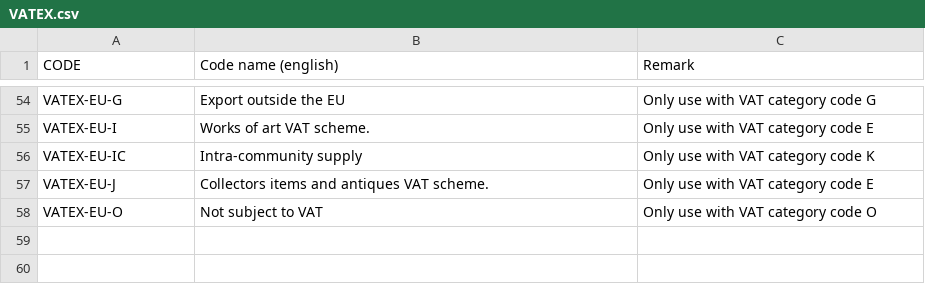
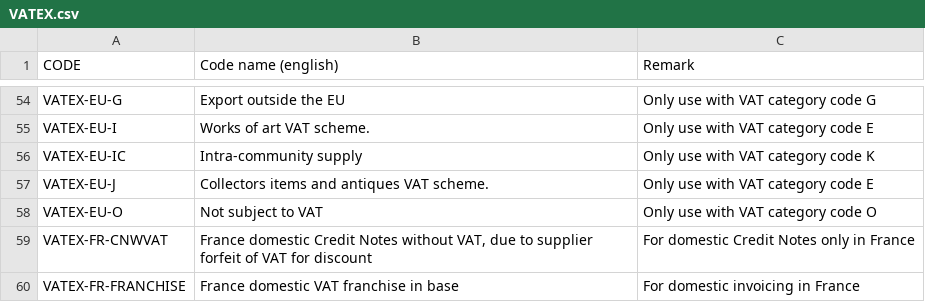
Before and after one commit to svanteschubert/EU-Codelist-Normalizer, a CSV file: xlsx/VATEX.csv, drawn as a sheet; only a part is shown, gaps mark what is left out; the diff names each change by its address in the sheet, - before the commit and + after, or states it on an @@ line.

Commit message:
13_2024-05-15: EN 16931 code lists effective 2024-05-15
Spreadsheet: EN16931 code lists values v13 - used from 2024-05-15.xlsx (r01, sha256 f5c750ebee3fca73d0750ef5dafbc1e7219e2f8839e172fba374ffc1939866f0)
Genericode: cef-genericodes-2024-05-15.zip (r01, sha256 f69298a1a3c07b39e79a6d1aa85b47b977600f87ef8cc2a07aafa7443d81d6f0)

Code-List-Release: 13_2024-05-15
Effective-Date: 2024-05-15
Spreadsheet-From: 13_2024-05-15/r01
Genericode-From: 13_2024-05-15/r01
Source-Commit: a5f8c259420cf3c5a094e2fa07a5c8b7dc258737

```diff
--- a/xlsx/VATEX.csv
+++ b/xlsx/VATEX.csv
+row 59: VATEX-FR-CNWVAT | France domestic Credit Notes without VAT, due to supplier forfeit of VAT for discount | For domestic Credit Notes only in France
+row 60: VATEX-FR-FRANCHISE | France domestic VAT franchise in base | For domestic invoicing in France
```
Also changed, not shown: xlsx/Charge.csv, xlsx/Index.csv, 18 other files.
